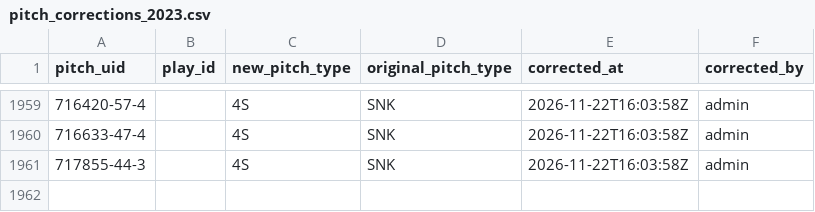
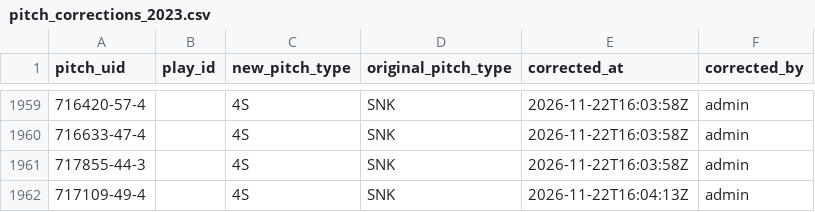
Before and after one commit to harrisonsrubin/pitching-app, a CSV file: corrections/pitch_corrections_2023.csv, drawn as a sheet; only a part is shown, gaps mark what is left out.

Commit message:
Pitch-type corrections 2023 (1 pitches)

```diff
--- a/corrections/pitch_corrections_2023.csv
+++ b/corrections/pitch_corrections_2023.csv
@@ -1961 +1961,2 @@ pitch_uid,play_id,new_pitch_type,original_pitch_type,corrected_at,corrected_by
 717855-44-3,,4S,SNK,2026-11-22T16:03:58Z,admin
+717109-49-4,,4S,SNK,2026-11-22T16:04:13Z,admin
```
